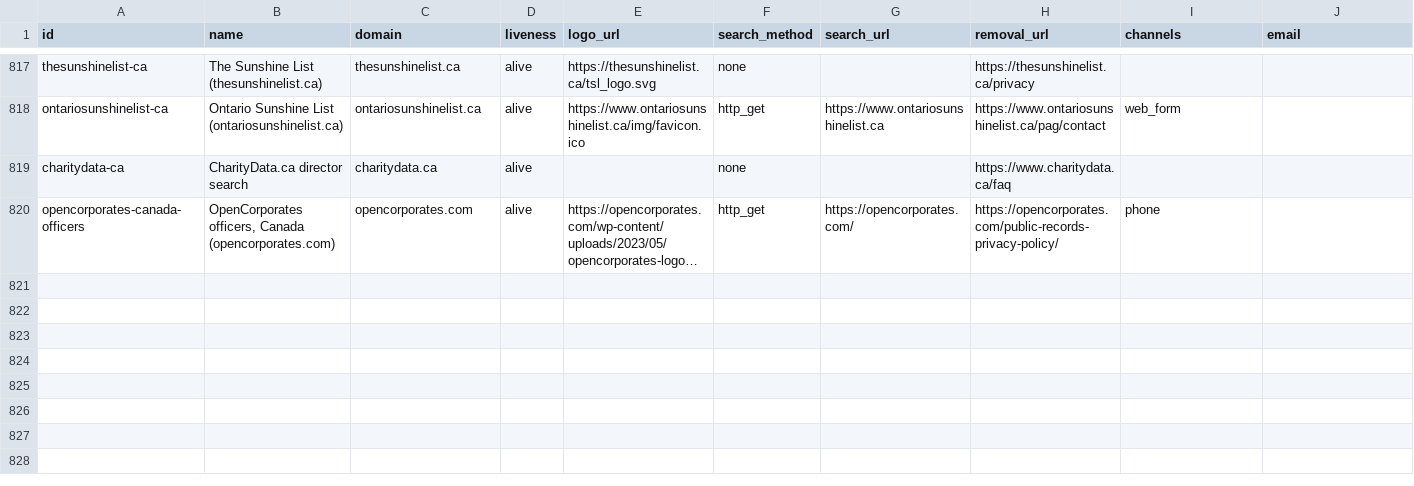
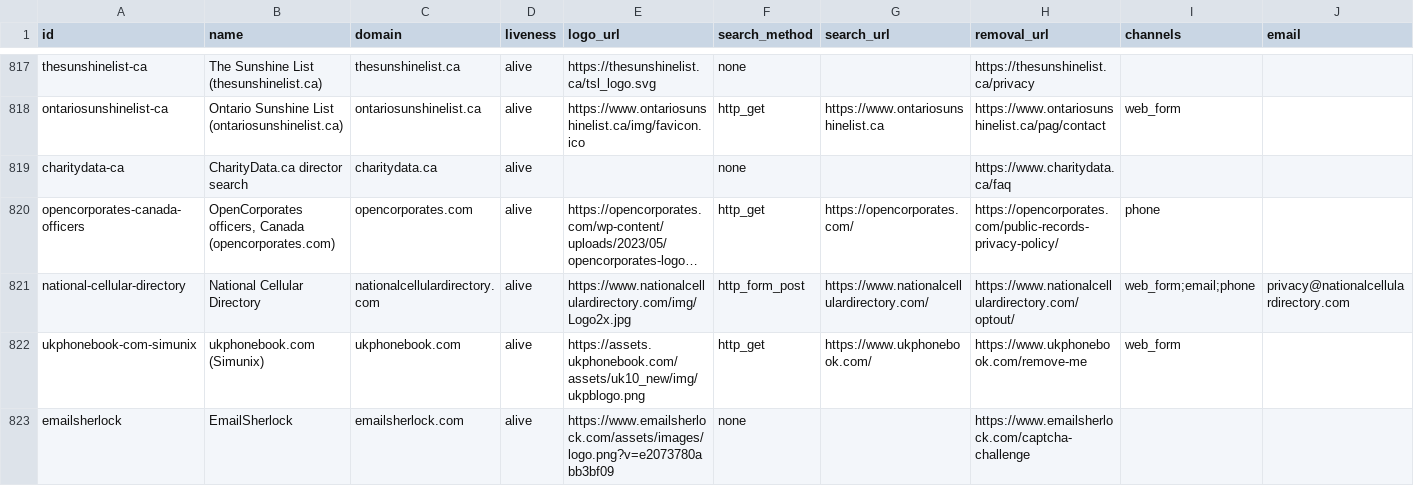
Before and after one commit to cvs0/data-brokers-list, a CSV file: data/v3/brokers.csv, drawn as a sheet; only a part is shown, gaps mark what is left out; long unchanged cells end in …; rows hold the shown columns only; the diff names each change by its address in the sheet, - before the commit and + after, or states it on an @@ line.

```diff
--- a/data/v3/brokers.csv
+++ b/data/v3/brokers.csv
+row 821: national-cellular-directory | National Cellular Directory | nationalcellulardirectory.com | alive | https://www.nationalcellulardirectory.com/img/Logo2x.jpg | http_form_post | https://www.nationalcellulardirectory.com/ | https://www.nationalcellulardirectory.com/optout/ | web_form;email;phone | privacy@nationalcellulardirectory.com
+row 822: ukphonebook-com-simunix | ukphonebook.com (Simunix) | ukphonebook.com | alive | https://assets.ukphonebook.com/assets/uk10_new/img/ukpblogo.png | http_get | https://www.ukphonebook.com/ | https://www.ukphonebook.com/remove-me | web_form
+row 823: emailsherlock | EmailSherlock | emailsherlock.com | alive | https://www.emailsherlock.com/assets/images/logo.png?v=e2073780abb3bf09 | none |  | https://www.emailsherlock.com/captcha-challenge
```
Also changed, not shown: data/v1/catalog-ids.csv, data/v4/brokers.csv, 12 other files.
